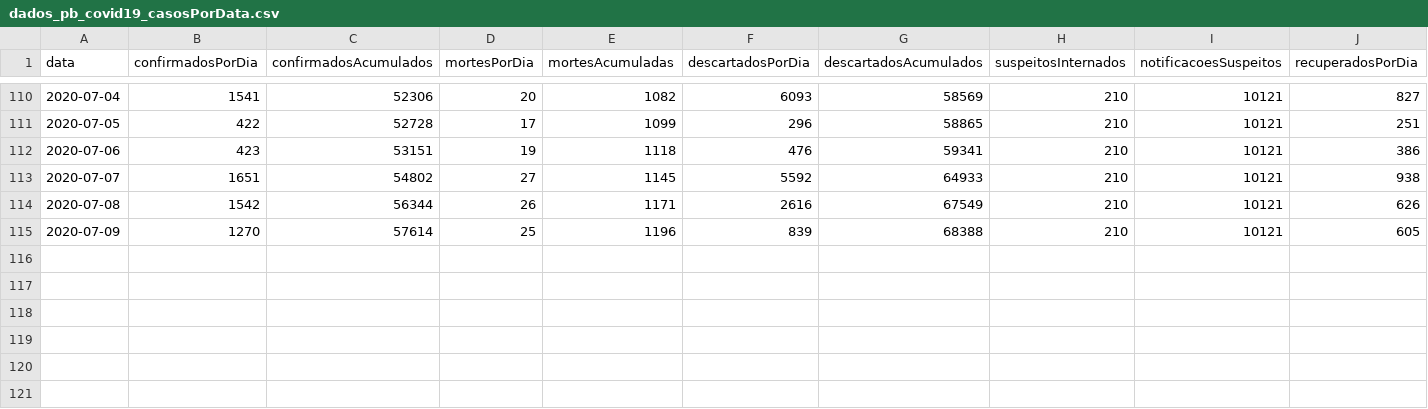
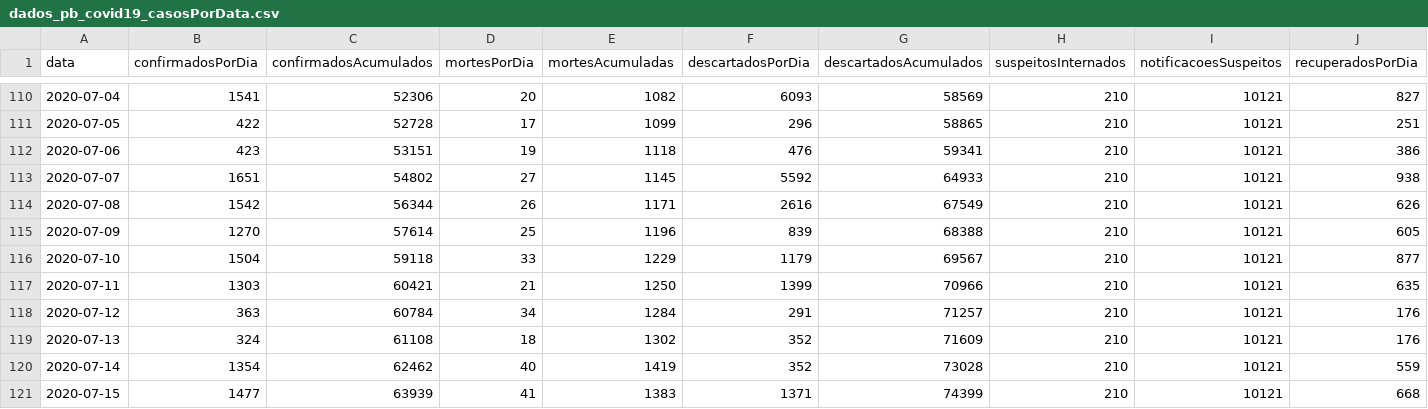
Before and after one commit to covid19pb/covid19pb.github.io, a CSV file: data/paraiba/dados_pb_covid19_casosPorData.csv, drawn as a sheet; only a part is shown, gaps mark what is left out; rows hold the shown columns only; the diff names each change by its address in the sheet, - before the commit and + after, or states it on an @@ line.

```diff
--- a/data/paraiba/dados_pb_covid19_casosPorData.csv
+++ b/data/paraiba/dados_pb_covid19_casosPorData.csv
+row 116: 2020-07-10 | 1504 | 59118 | 33 | 1229 | 1179 | 69567 | 210 | 10121 | 877
+row 117: 2020-07-11 | 1303 | 60421 | 21 | 1250 | 1399 | 70966 | 210 | 10121 | 635
+row 118: 2020-07-12 | 363 | 60784 | 34 | 1284 | 291 | 71257 | 210 | 10121 | 176
+row 119: 2020-07-13 | 324 | 61108 | 18 | 1302 | 352 | 71609 | 210 | 10121 | 176
+row 120: 2020-07-14 | 1354 | 62462 | 40 | 1419 | 352 | 73028 | 210 | 10121 | 559
+row 121: 2020-07-15 | 1477 | 63939 | 41 | 1383 | 1371 | 74399 | 210 | 10121 | 668
```
Also changed, not shown: data/cidades/campina_grande/data/dados_diarios_cg_covid19.csv, data/paraiba/dados_pb_covid19_boletim_FaixaEtaria.csv, 11 other files.
